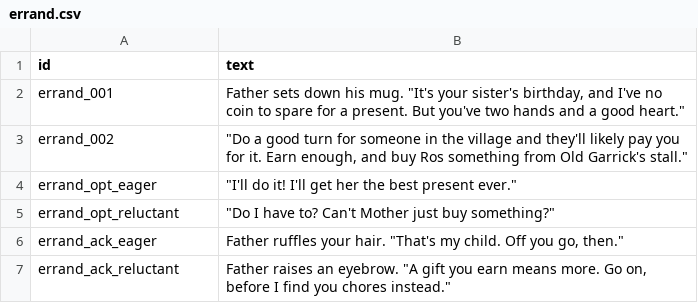
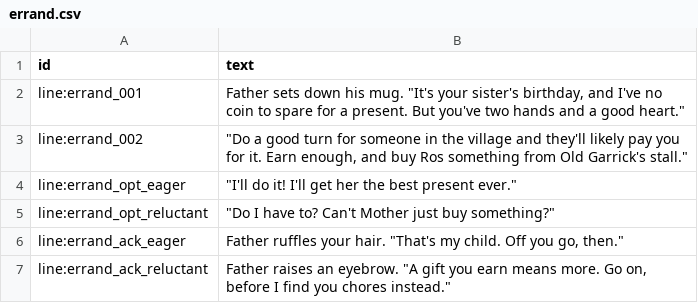
Before and after one commit to rrochlin/An-Amazing-Adventure, a CSV file: server/campaigns/briarwell/dialogue/errand.csv, drawn as a sheet.

```diff
--- a/server/campaigns/briarwell/dialogue/errand.csv
+++ b/server/campaigns/briarwell/dialogue/errand.csv
@@ -1,7 +1,7 @@
 id,text
-errand_001,"Father sets down his mug. ""It's your sister's birthday, and I've no coin to spare for a present. But you've two hands and a good heart."""
-errand_002,"""Do a good turn for someone in the village and they'll likely pay you for it. Earn enough, and buy Ros something from Old Garrick's stall."""
-errand_opt_eager,"""I'll do it! I'll get her the best present ever."""
-errand_opt_reluctant,"""Do I have to? Can't Mother just buy something?"""
-errand_ack_eager,"Father ruffles your hair. ""That's my child. Off you go, then."""
-errand_ack_reluctant,"Father raises an eyebrow. ""A gift you earn means more. Go on, before I find you chores instead."""
+line:errand_001,"Father sets down his mug. ""It's your sister's birthday, and I've no coin to spare for a present. But you've two hands and a good heart."""
+line:errand_002,"""Do a good turn for someone in the village and they'll likely pay you for it. Earn enough, and buy Ros something from Old Garrick's stall."""
+line:errand_opt_eager,"""I'll do it! I'll get her the best present ever."""
+line:errand_opt_reluctant,"""Do I have to? Can't Mother just buy something?"""
+line:errand_ack_eager,"Father ruffles your hair. ""That's my child. Off you go, then."""
+line:errand_ack_reluctant,"Father raises an eyebrow. ""A gift you earn means more. Go on, before I find you chores instead."""
```
Also changed, not shown: server/campaigns/briarwell/dialogue/birthday.csv, server/campaigns/briarwell/dialogue/gift-stall.csv, 9 other files.
